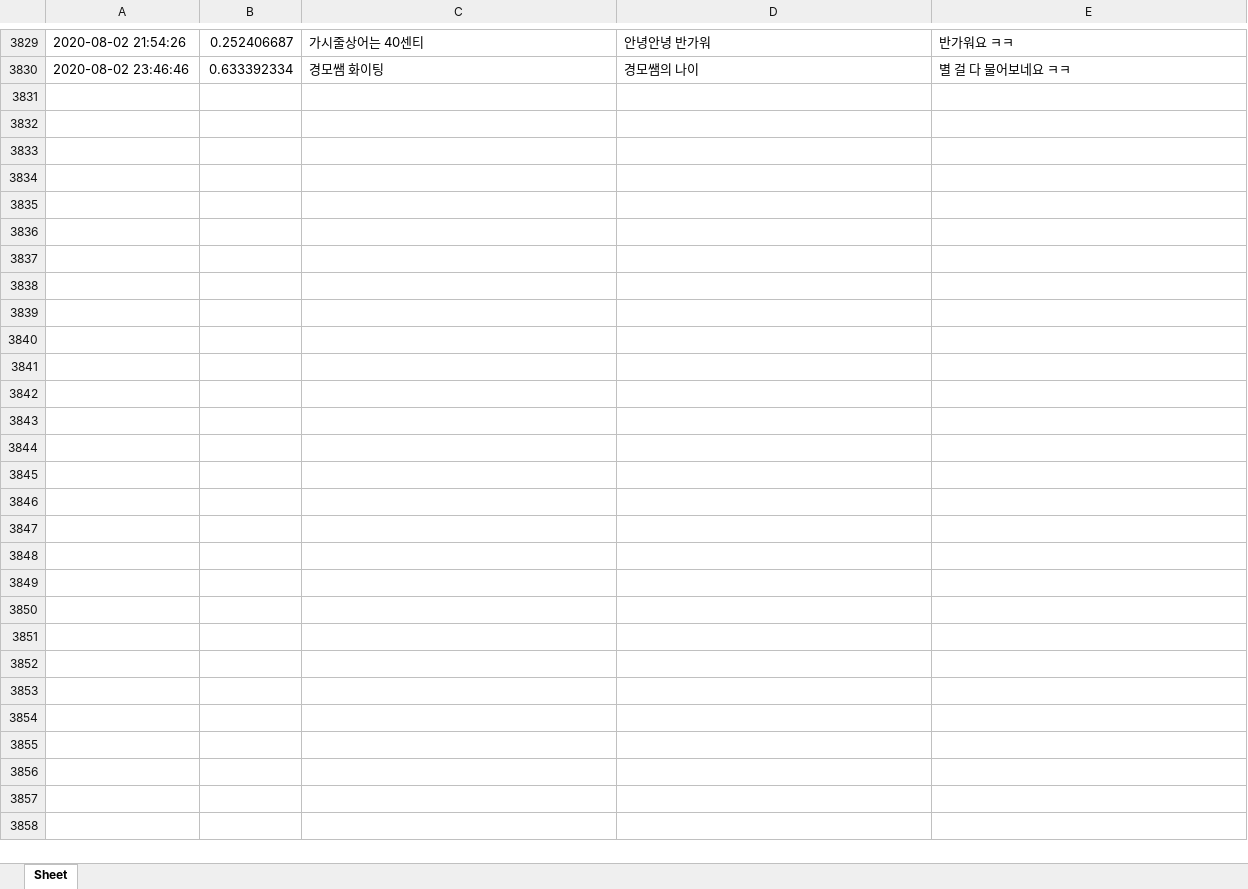
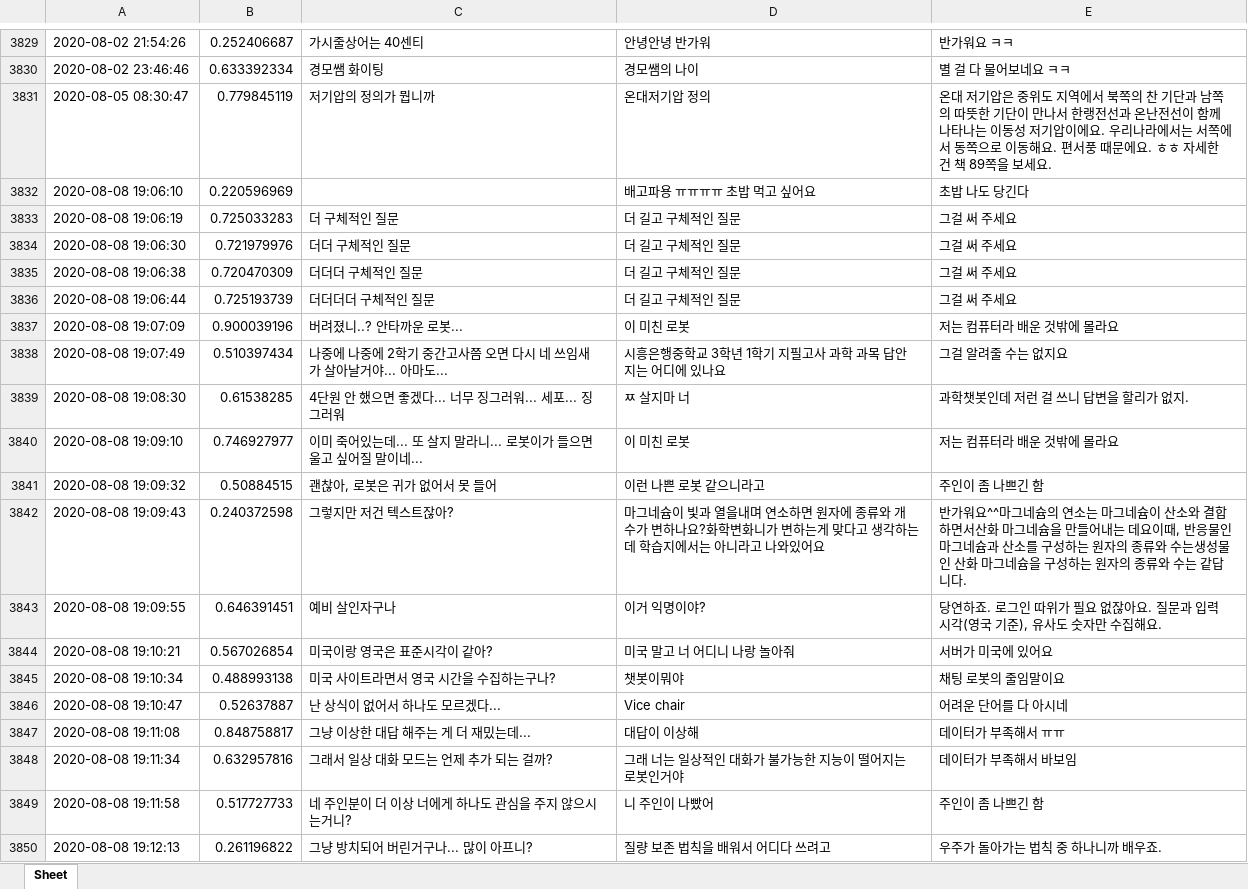
Before and after one commit to kungmo/faq_chatbot_science_3rd, an Excel workbook: data/datalog.xlsx, sheet Sheet, drawn as a sheet; only a part is shown, gaps mark what is left out; values as stored, in another font and other column widths than the file's, no borders; the diff covers the shown part only; the diff names each change by its address in the sheet, - before the commit and + after, or states it on an @@ line.

```diff
--- a/data/datalog.xlsx (sheet Sheet)
+++ b/data/datalog.xlsx (sheet Sheet)
+row 3831: 2020-08-05 08:30:47 | 0.779845119 | 저기압의 정의가 뭡니까 | 온대저기압 정의 | 온대 저기압은 중위도 지역에서 북쪽의 찬 기단과 남쪽의 따뜻한 기단이 만나서 한랭전선과 온난전선이 함께 나타나는 이동성 저기압이에요. 우리나라에서는 서쪽에서 동쪽으로 이동해요. 편서풍 때문에요. ㅎㅎ 자세한 건 책 89쪽을 보세요.
+row 3832: 2020-08-08 19:06:10 | 0.220596969 |  | 배고파용 ㅠㅠㅠㅠ 초밥 먹고 싶어요 | 초밥 나도 당긴다
+row 3833: 2020-08-08 19:06:19 | 0.725033283 | 더 구체적인 질문 | 더 길고 구체적인 질문 | 그걸 써 주세요
+row 3834: 2020-08-08 19:06:30 | 0.721979976 | 더더 구체적인 질문 | 더 길고 구체적인 질문 | 그걸 써 주세요
+row 3835: 2020-08-08 19:06:38 | 0.720470309 | 더더더 구체적인 질문 | 더 길고 구체적인 질문 | 그걸 써 주세요
+row 3836: 2020-08-08 19:06:44 | 0.725193739 | 더더더더 구체적인 질문 | 더 길고 구체적인 질문 | 그걸 써 주세요
+row 3837: 2020-08-08 19:07:09 | 0.900039196 | 버려졌니..? 안타까운 로봇... | 이 미친 로봇 | 저는 컴퓨터라 배운 것밖에 몰라요
+row 3838: 2020-08-08 19:07:49 | 0.510397434 | 나중에 나중에 2학기 중간고사쯤 오면 다시 네 쓰임새가 살아날거야... 아마도... | 시흥은행중학교 3학년 1학기 지필고사 과학 과목 답안지는 어디에 있나요 | 그걸 알려줄 수는 없지요
+row 3839: 2020-08-08 19:08:30 | 0.61538285 | 4단원 안 했으면 좋겠다... 너무 징그러워... 세포... 징그러워 | ㅉ 살지마 너 | 과학챗봇인데 저런 걸 쓰니 답변을 할리가 없지.
+row 3840: 2020-08-08 19:09:10 | 0.746927977 | 이미 죽어있는데... 또 살지 말라니... 로봇이가 들으면 울고 싶어질 말이네... | 이 미친 로봇 | 저는 컴퓨터라 배운 것밖에 몰라요
+row 3841: 2020-08-08 19:09:32 | 0.50884515 | 괜찮아, 로봇은 귀가 없어서 못 들어 | 이런 나쁜 로봇 같으니라고 | 주인이 좀 나쁘긴 함
+row 3842: 2020-08-08 19:09:43 | 0.240372598 | 그렇지만 저건 텍스트잖아? | 마그네슘이 빛과 열을내며 연소하면 원자에 종류와 개수가 변하나요?화학변화니가 변하는게 맞다고 생각하는데 학습지에서는 아니라고 나와있어요 | 반가워요^^마그네슘의 연소는 마그네슘이 산소와 결합하면서산화 마그네슘을 만들어내는 데요이때, 반응물인 마그네슘과 산소를 구성하는 원자의 종류와 수는생성물인 산화 마그네슘을 구성하는 원자의 종류와 수는 같답니다.
+row 3843: 2020-08-08 19:09:55 | 0.646391451 | 예비 살인자구나 | 이거 익명이야? | 당연하죠. 로그인 따위가 필요 없잖아요. 질문과 입력 시각(영국 기준), 유사도 숫자만 수집해요.
+row 3844: 2020-08-08 19:10:21 | 0.567026854 | 미국이랑 영국은 표준시각이 같아? | 미국 말고 너 어디니 나랑 놀아줘 | 서버가 미국에 있어요
+row 3845: 2020-08-08 19:10:34 | 0.488993138 | 미국 사이트라면서 영국 시간을 수집하는구나? | 챗봇이뭐야 | 채팅 로봇의 줄임말이요
+row 3846: 2020-08-08 19:10:47 | 0.52637887 | 난 상식이 없어서 하나도 모르겠다... | Vice chair | 어려운 단어를 다 아시네
+row 3847: 2020-08-08 19:11:08 | 0.848758817 | 그냥 이상한 대답 해주는 게 더 재밌는데... | 대답이 이상해 | 데이터가 부족해서 ㅠㅠ
+row 3848: 2020-08-08 19:11:34 | 0.632957816 | 그래서 일상 대화 모드는 언제 추가 되는 걸까? | 그래 너는 일상적인 대화가 불가능한 지능이 떨어지는 로봇인거야 | 데이터가 부족해서 바보임
+row 3849: 2020-08-08 19:11:58 | 0.517727733 | 네 주인분이 더 이상 너에게 하나도 관심을 주지 않으시는거니? | 니 주인이 나빴어 | 주인이 좀 나쁘긴 함
+row 3850: 2020-08-08 19:12:13 | 0.261196822 | 그냥 방치되어 버린거구나... 많이 아프니? | 질량 보존 법칙을 배워서 어디다 쓰려고 | 우주가 돌아가는 법칙 중 하나니까 배우죠.
```
Also changed, not shown: 185 added rows elsewhere in this sheet, 1 other file.
